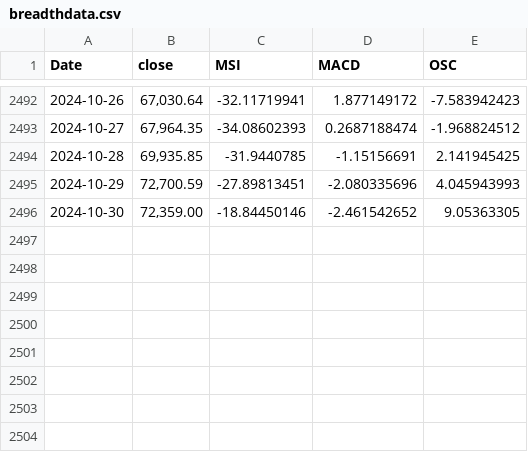
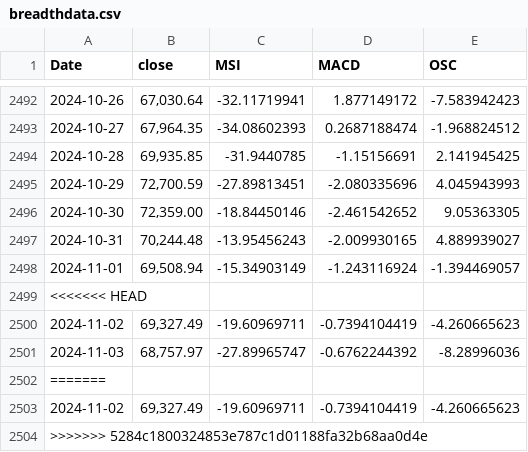
Before and after one commit to MeMitty/MeMitty.github.io, a CSV file: breadthdata.csv, drawn as a sheet; only a part is shown, gaps mark what is left out; the diff names each change by its address in the sheet, - before the commit and + after, or states it on an @@ line.

Commit message:
Update 3rd Nov

```diff
--- a/breadthdata.csv
+++ b/breadthdata.csv
+row 2497: 2024-10-31 | 70,244.48 | -13.95456243 | -2.009930165 | 4.889939027
+row 2498: 2024-11-01 | 69,508.94 | -15.34903149 | -1.243116924 | -1.394469057
+row 2499: <<<<<<< HEAD
+row 2500: 2024-11-02 | 69,327.49 | -19.60969711 | -0.7394104419 | -4.260665623
+row 2501: 2024-11-03 | 68,757.97 | -27.89965747 | -0.6762244392 | -8.28996036
+row 2502: =======
+row 2503: 2024-11-02 | 69,327.49 | -19.60969711 | -0.7394104419 | -4.260665623
+row 2504: >>>>>>> 5284c1800324853e787c1d01188fa32b68aa0d4e
```
